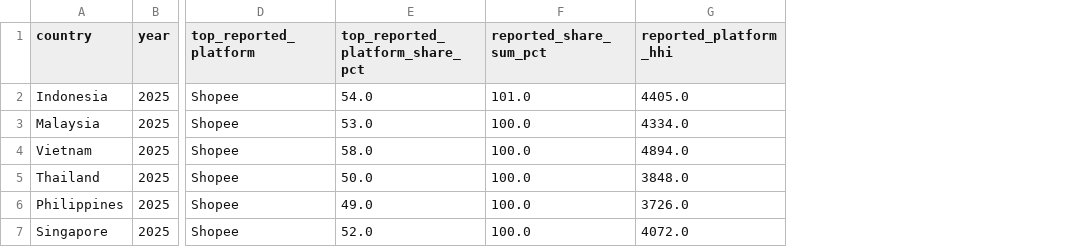
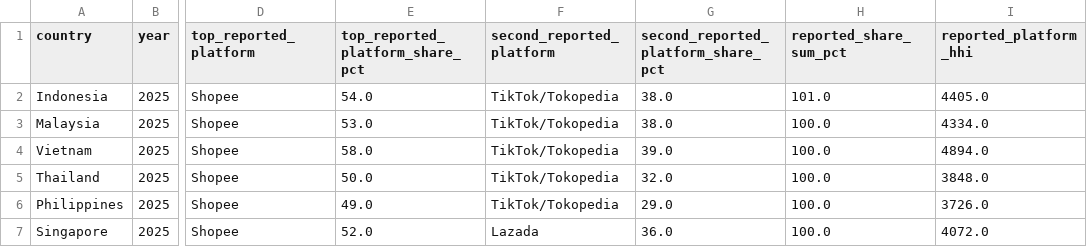
Before and after one commit to Spectating101/Invisible-ledger, a CSV file: data/asean_corroboration/platform_structure_2025.csv, drawn as a sheet; only a part is shown, gaps mark what is left out; the diff names each change by its address in the sheet, - before the commit and + after, or states it on an @@ line.

Commit message:
Integrate ASEAN tax and platform heterogeneity

```diff
--- a/data/asean_corroboration/platform_structure_2025.csv
+++ b/data/asean_corroboration/platform_structure_2025.csv
+column F (second_reported_platform), rows 2-7: TikTok/Tokopedia | TikTok/Tokopedia | TikTok/Tokopedia | TikTok/Tokopedia | TikTok/Tokopedia | Lazada
+column G, rows 1-7: second_reported_platform_share_pct | 38.0 | 38.0 | 39.0 | 32.0 | 29.0 | 36.0
```
Also changed, not shown: 8 other files.
